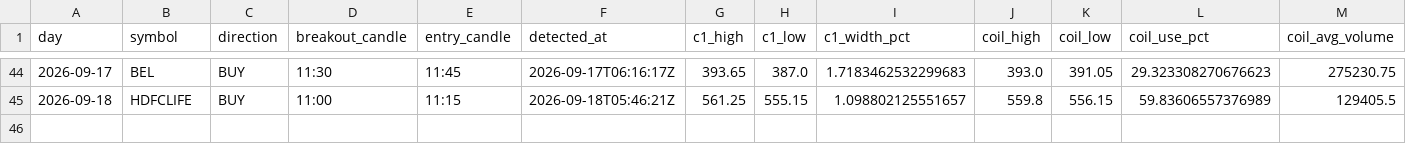
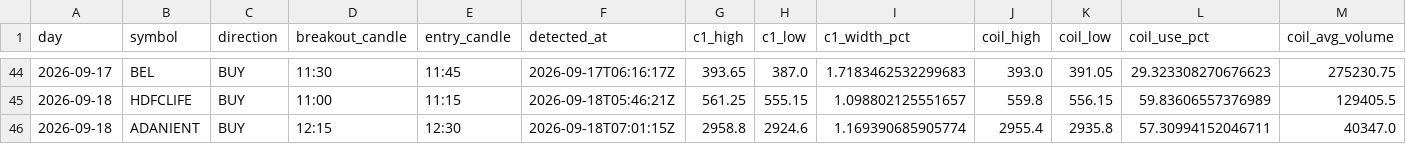
Before and after one commit to keval-mandalik-v2/trading-agent-V2, a CSV file: data/signals.csv, drawn as a sheet; only a part is shown, gaps mark what is left out; rows hold the shown columns only; the diff names each change by its address in the sheet, - before the commit and + after, or states it on an @@ line.

```diff
--- a/data/signals.csv
+++ b/data/signals.csv
+row 46: 2026-09-18 | ADANIENT | BUY | 12:15 | 12:30 | 2026-09-18T07:01:15Z | 2958.8 | 2924.6 | 1.169390685905774 | 2955.4 | 2935.8 | 57.30994152046711 | 40347.0
```
Also changed, not shown: 1 other file.
